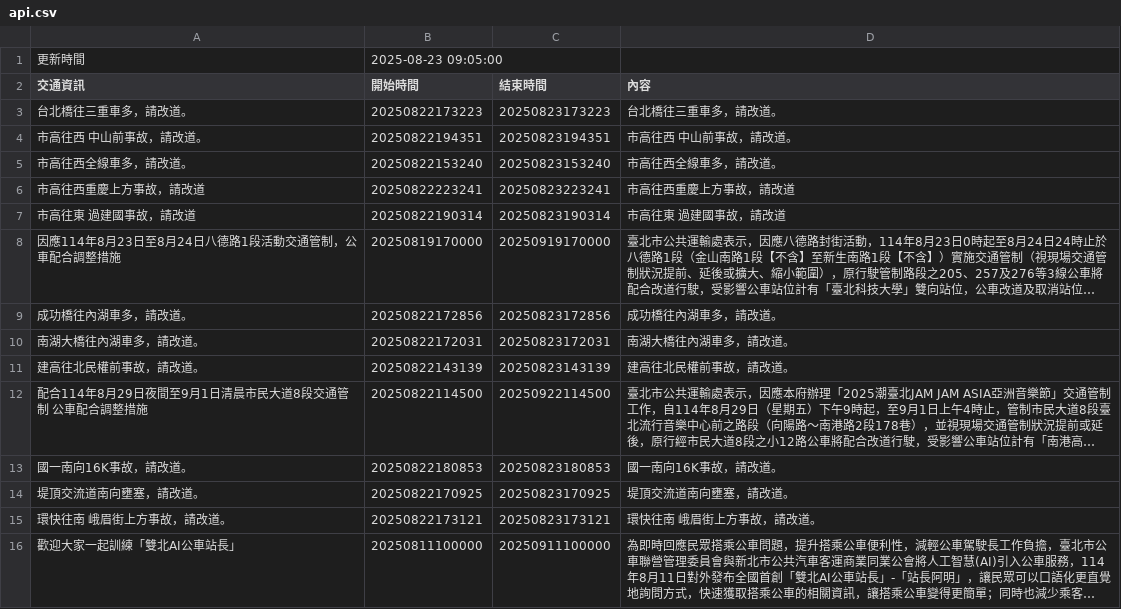
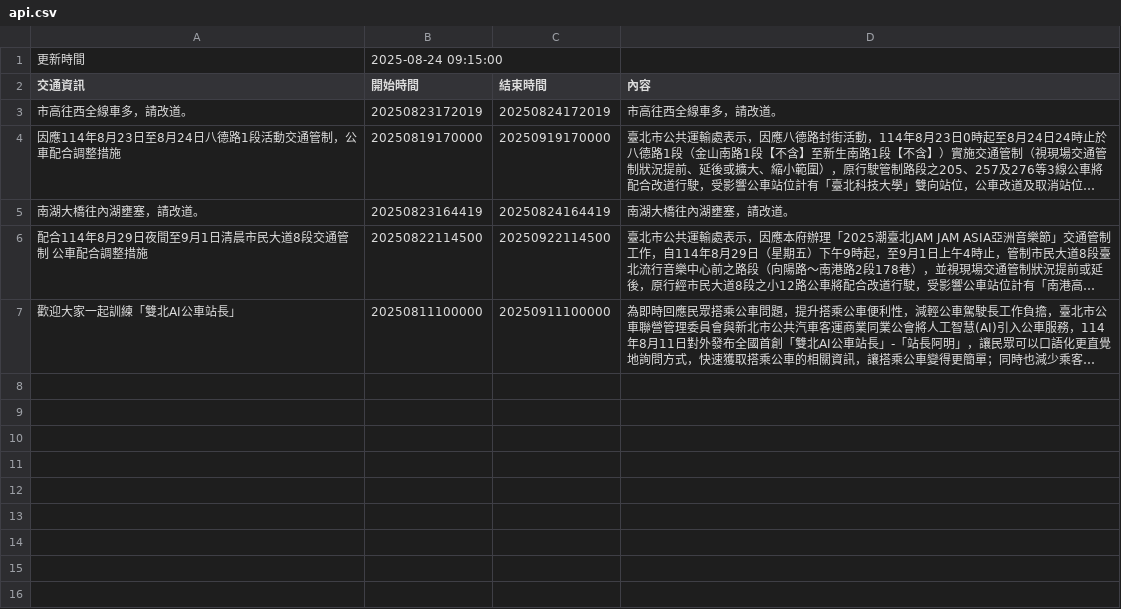
Before and after one commit to Brian-Su-tech/Open_Flatform_Mid, a CSV file: api.csv, drawn as a sheet; long unchanged cells end in …; removed rows and columns are numbered as before the commit, all else as after; the diff names each change by its address in the sheet, - before the commit and + after, or states it on an @@ line.

Commit message:
daily crawl

```diff
--- a/api.csv
+++ b/api.csv
-B1 (開始時間): 2025-08-23 09:05:00
+B1 (開始時間): 2025-08-24 09:15:00
-row 3: 台北橋往三重車多，請改道。 | 20250822173223 | 20250823173223 | 台北橋往三重車多，請改道。
-row 4: 市高往西 中山前事故，請改道。 | 20250822194351 | 20250823194351 | 市高往西 中山前事故，請改道。
-B3 (開始時間): 20250822153240
+B3 (開始時間): 20250823172019
-C3 (結束時間): 20250823153240
+C3 (結束時間): 20250824172019
-row 6: 市高往西重慶上方事故，請改道 | 20250822223241 | 20250823223241 | 市高往西重慶上方事故，請改道
-row 7: 市高往東 過建國事故，請改道 | 20250822190314 | 20250823190314 | 市高往東 過建國事故，請改道
-row 9: 成功橋往內湖車多，請改道。 | 20250822172856 | 20250823172856 | 成功橋往內湖車多，請改道。
-row 10: 南湖大橋往內湖車多，請改道。 | 20250822172031 | 20250823172031 | 南湖大橋往內湖車多，請改道。
-row 11: 建高往北民權前事故，請改道。 | 20250822143139 | 20250823143139 | 建高往北民權前事故，請改道。
+row 5: 南湖大橋往內湖壅塞，請改道。 | 20250823164419 | 20250824164419 | 南湖大橋往內湖壅塞，請改道。
-row 13: 國一南向16K事故，請改道。 | 20250822180853 | 20250823180853 | 國一南向16K事故，請改道。
-row 14: 堤頂交流道南向壅塞，請改道。 | 20250822170925 | 20250823170925 | 堤頂交流道南向壅塞，請改道。
-row 15: 環快往南 峨眉街上方事故，請改道。 | 20250822173121 | 20250823173121 | 環快往南 峨眉街上方事故，請改道。
```
